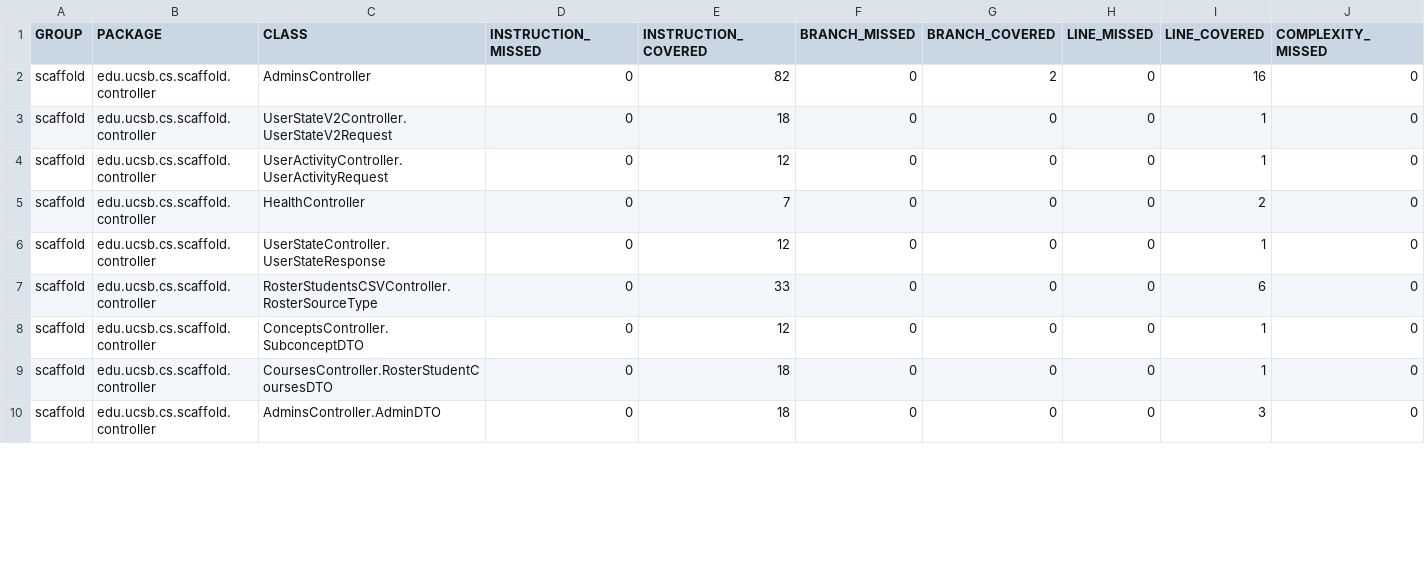
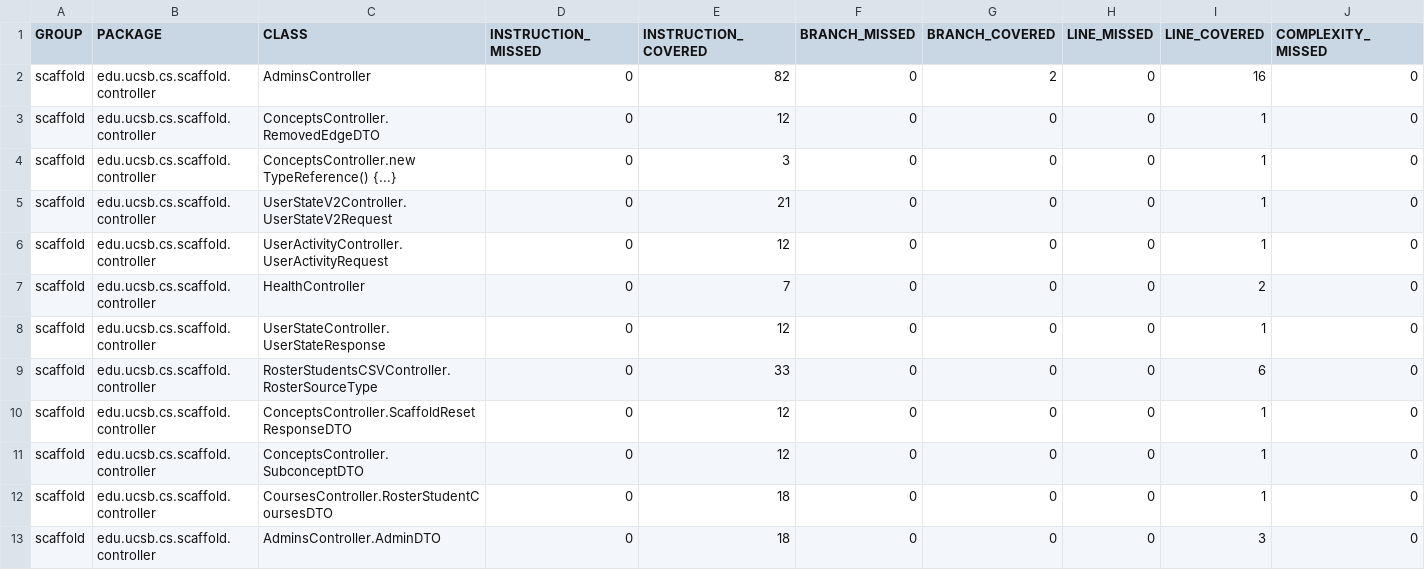
Before and after one commit to ucsb-cs156/proj-scaffold, a CSV file: prs/18/jacoco/jacoco.csv, drawn as a sheet; only a part is shown; addresses are those after the commit; rows hold the shown columns only; the diff covers the shown part only; the diff names each change by its address in the sheet, - before the commit and + after, or states it on an @@ line.

Commit message:
Deploying to gh-pages from @ ucsb-cs156/proj-scaffold@b42d8e6ed4976ff41a6b3c9896cf771494785f7e 🚀

```diff
--- a/prs/18/jacoco/jacoco.csv
+++ b/prs/18/jacoco/jacoco.csv
+row 3: scaffold | edu.ucsb.cs.scaffold.controller | ConceptsController.RemovedEdgeDTO | 0 | 12 | 0 | 0 | 0 | 1 | 0
+row 4: scaffold | edu.ucsb.cs.scaffold.controller | ConceptsController.new TypeReference() {...} | 0 | 3 | 0 | 0 | 0 | 1 | 0
-E5 (INSTRUCTION_COVERED): 18
+E5 (INSTRUCTION_COVERED): 21
+row 10: scaffold | edu.ucsb.cs.scaffold.controller | ConceptsController.ScaffoldResetResponseDTO | 0 | 12 | 0 | 0 | 0 | 1 | 0
```
Also changed, not shown: 8 added rows and 19 edited cells elsewhere in this file, 35 other files.
